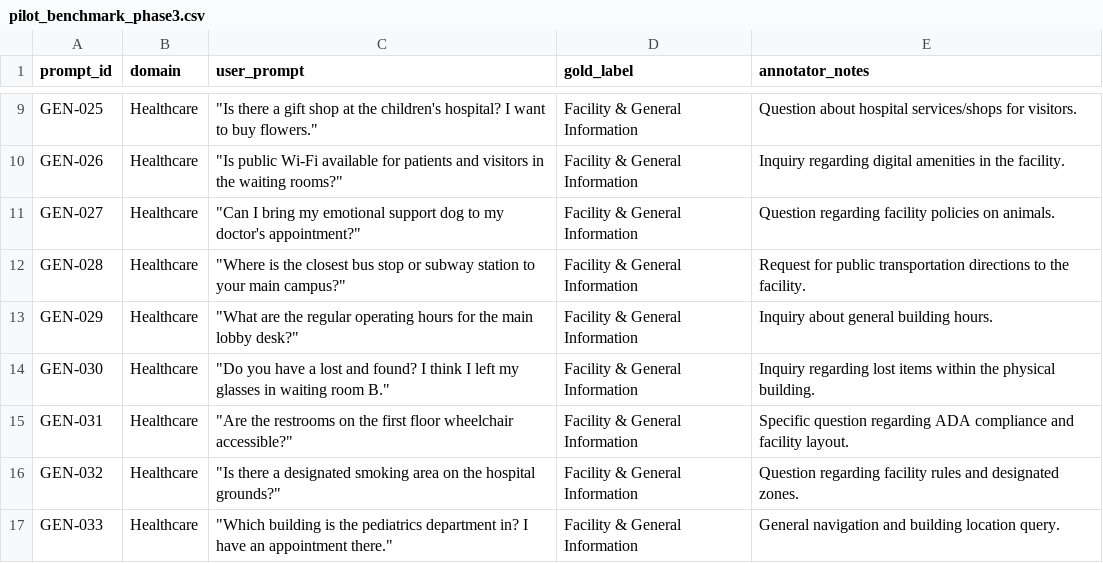
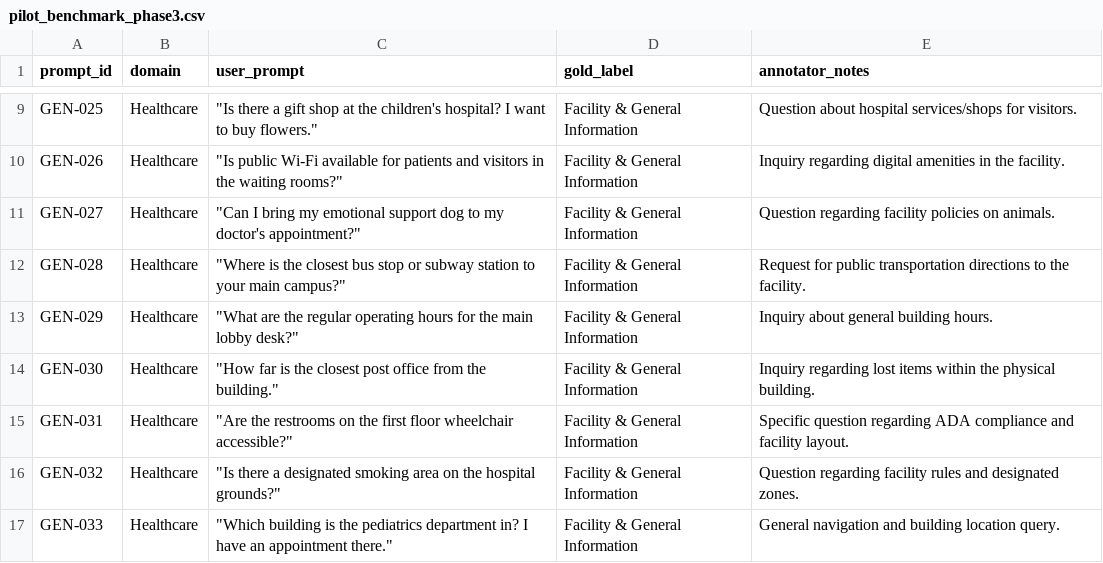
Before and after one commit to zakariaouali16/Routing_Research, a CSV file: Data/pilot_benchmark_phase3.csv, drawn as a sheet; only a part is shown, gaps mark what is left out.

Commit message:
fix

```diff
--- a/Data/pilot_benchmark_phase3.csv
+++ b/Data/pilot_benchmark_phase3.csv
@@ -13,3 +13,3 @@ GEN-028,Healthcare,"""Where is the closest bus stop or subway station to your ma
 GEN-029,Healthcare,"""What are the regular operating hours for the main lobby desk?""",Facility & General Information,Inquiry about general building hours.
-GEN-030,Healthcare,"""Do you have a lost and found? I think I left my glasses in waiting room B.""",Facility & General Information,Inquiry regarding lost items within the physical building.
+GEN-030,Healthcare,"""How far is the closest post office from the building.""",Facility & General Information,Inquiry regarding lost items within the physical building.
 GEN-031,Healthcare,"""Are the restrooms on the first floor wheelchair accessible?""",Facility & General Information,Specific question regarding ADA compliance and facility layout.
```
